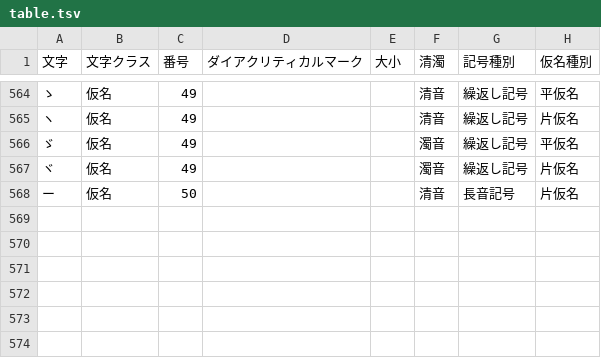
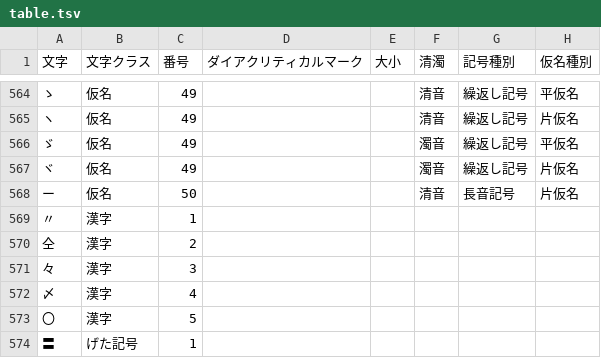
Before and after one commit to shogo82148/jisx4061, a TSV file: table.tsv, drawn as a sheet; only a part is shown, gaps mark what is left out; the diff names each change by its address in the sheet, - before the commit and + after, or states it on an @@ line.

```diff
--- a/table.tsv
+++ b/table.tsv
+row 569: 〃 | 漢字 | 1
+row 570: 仝 | 漢字 | 2
+row 571: 々 | 漢字 | 3
+row 572: 〆 | 漢字 | 4
+row 573: 〇 | 漢字 | 5
+row 574: 〓 | げた記号 | 1
```
Also changed, not shown: 1 other file.
